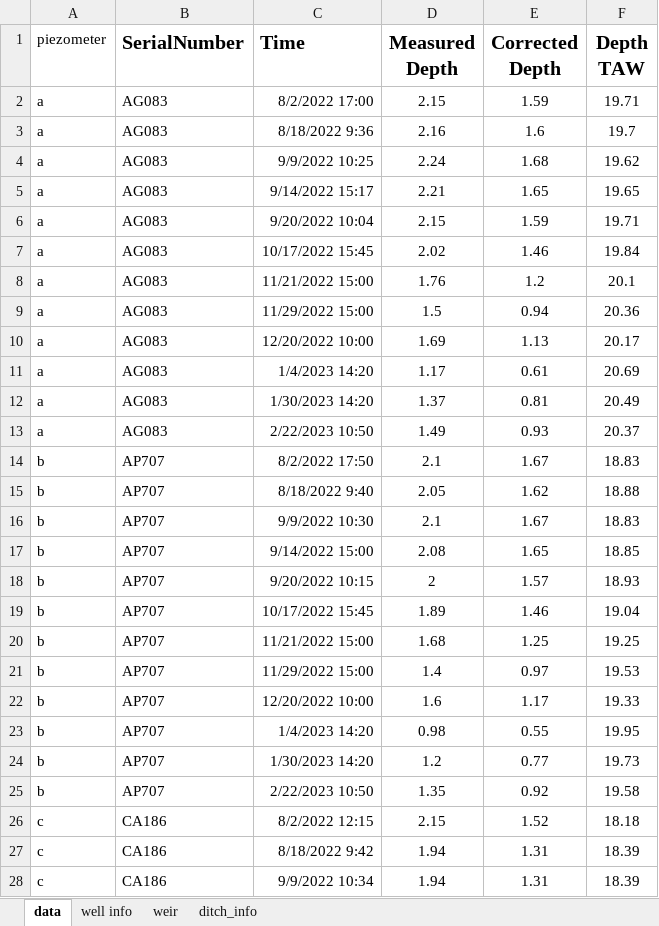
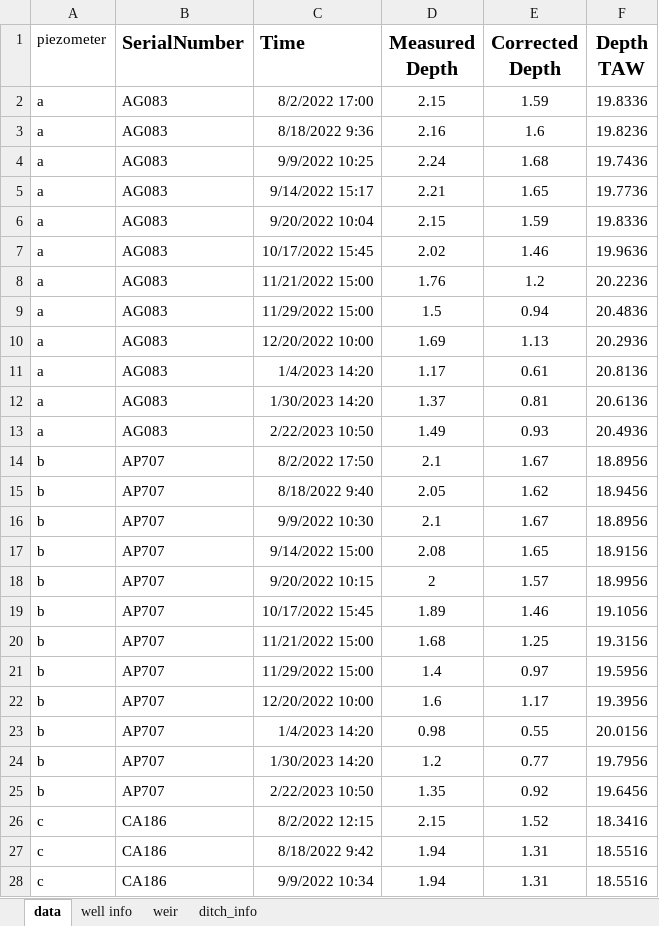
Before and after one commit to braspenninga/Jupyter-scripts, an Excel workbook: data/raw_data/manual_check_water_depth.xlsx, sheet data, drawn as a sheet; only a part is shown; values as stored, in another font and other column widths than the file's, no borders; the diff covers the shown part only; the diff names each change by its address in the sheet, - before the commit and + after, or states it on an @@ line.

```diff
--- a/data/raw_data/manual_check_water_depth.xlsx (sheet data)
+++ b/data/raw_data/manual_check_water_depth.xlsx (sheet data)
-F2 (Depth TAW): 19.71
+F2 (Depth TAW): 19.8336
-F3 (Depth TAW): 19.7
+F3 (Depth TAW): 19.8236
-F4 (Depth TAW): 19.62
+F4 (Depth TAW): 19.7436
-F5 (Depth TAW): 19.65
+F5 (Depth TAW): 19.7736
-F6 (Depth TAW): 19.71
+F6 (Depth TAW): 19.8336
-F7 (Depth TAW): 19.84
+F7 (Depth TAW): 19.9636
-F8 (Depth TAW): 20.1
+F8 (Depth TAW): 20.2236
-F9 (Depth TAW): 20.36
+F9 (Depth TAW): 20.4836
-F10 (Depth TAW): 20.17
+F10 (Depth TAW): 20.2936
-F11 (Depth TAW): 20.69
+F11 (Depth TAW): 20.8136
-F12 (Depth TAW): 20.49
+F12 (Depth TAW): 20.6136
-F13 (Depth TAW): 20.37
+F13 (Depth TAW): 20.4936
-F14 (Depth TAW): 18.83
+F14 (Depth TAW): 18.8956
-F15 (Depth TAW): 18.88
+F15 (Depth TAW): 18.9456
-F16 (Depth TAW): 18.83
+F16 (Depth TAW): 18.8956
-F17 (Depth TAW): 18.85
+F17 (Depth TAW): 18.9156
-F18 (Depth TAW): 18.93
+F18 (Depth TAW): 18.9956
-F19 (Depth TAW): 19.04
+F19 (Depth TAW): 19.1056
-F20 (Depth TAW): 19.25
+F20 (Depth TAW): 19.3156
-F21 (Depth TAW): 19.53
+F21 (Depth TAW): 19.5956
-F22 (Depth TAW): 19.33
+F22 (Depth TAW): 19.3956
-F23 (Depth TAW): 19.95
+F23 (Depth TAW): 20.0156
-F24 (Depth TAW): 19.73
+F24 (Depth TAW): 19.7956
-F25 (Depth TAW): 19.58
+F25 (Depth TAW): 19.6456
-F26 (Depth TAW): 18.18
+F26 (Depth TAW): 18.3416
-F27:F28 (Depth TAW): 18.39
+F27:F28 (Depth TAW): 18.5516
```
Also changed, not shown: 30 edited cells elsewhere in this sheet, sheet weir, sheet well info, DitchWaterLevel.xlsx, saved_file.xlsx, 16 other files.
